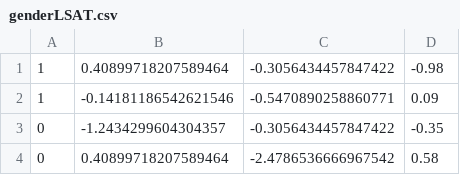
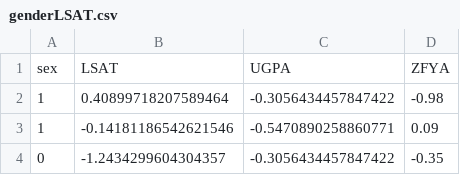
Before and after one commit to MilkaLichtblau/ContinuousFairness, a CSV file: data/LSAT/gender/genderLSAT.csv (was data/LSAT/genderLSAT.csv), drawn as a sheet; only a part is shown; the shorter side is filled out with more unchanged rows; the diff names each change by its address in the sheet, - before the commit and + after, or states it on an @@ line.

```diff
--- a/data/LSAT/genderLSAT.csv
+++ b/data/LSAT/gender/genderLSAT.csv
+row 1: sex | LSAT | UGPA | ZFYA
```
Also changed, not shown: data/LSAT/allRace/allEthnicityLSAT.csv, 14 other files.
